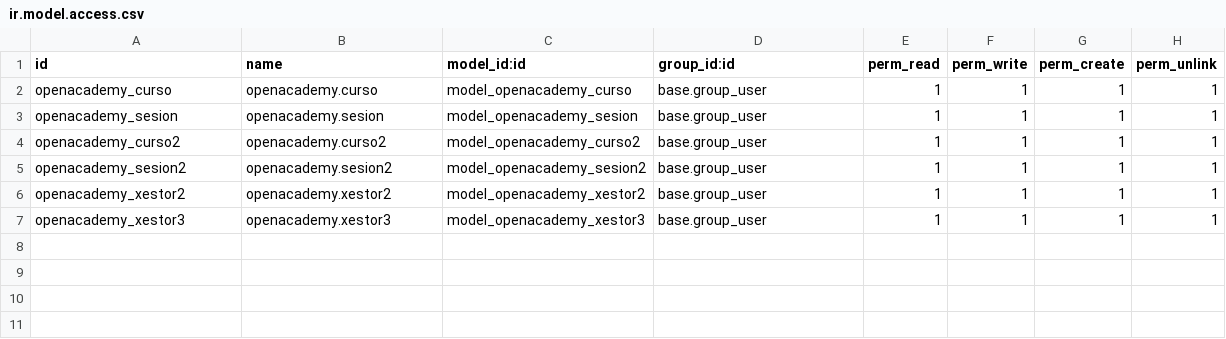
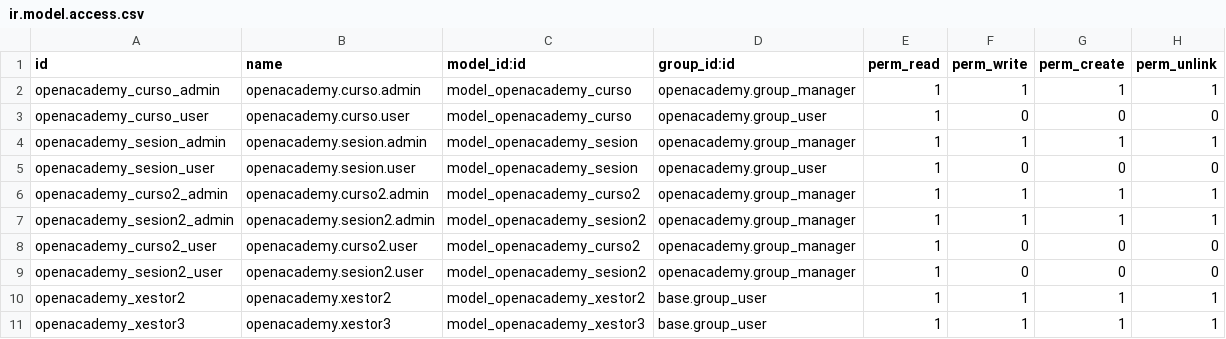
Before and after one commit to dwccdiw/openacademy, a CSV file: security/ir.model.access.csv, drawn as a sheet.

```diff
--- a/security/ir.model.access.csv
+++ b/security/ir.model.access.csv
@@ -1,6 +1,10 @@
 id,name,model_id:id,group_id:id,perm_read,perm_write,perm_create,perm_unlink
-openacademy_curso,openacademy.curso,model_openacademy_curso,base.group_user,1,1,1,1
-openacademy_sesion,openacademy.sesion,model_openacademy_sesion,base.group_user,1,1,1,1
-openacademy_curso2,openacademy.curso2,model_openacademy_curso2,base.group_user,1,1,1,1
-openacademy_sesion2,openacademy.sesion2,model_openacademy_sesion2,base.group_user,1,1,1,1
+openacademy_curso_admin, openacademy.curso.admin,model_openacademy_curso,openacademy.group_manager,1,1,1,1
+openacademy_curso_user, openacademy.curso.user,model_openacademy_curso,openacademy.group_user,1,0,0,0
+openacademy_sesion_admin, openacademy.sesion.admin,model_openacademy_sesion,openacademy.group_manager,1,1,1,1
+openacademy_sesion_user, openacademy.sesion.user,model_openacademy_sesion,openacademy.group_user,1,0,0,0
+openacademy_curso2_admin, openacademy.curso2.admin,model_openacademy_curso2,openacademy.group_manager,1,1,1,1
+openacademy_sesion2_admin, openacademy.sesion2.admin,model_openacademy_sesion2,openacademy.group_manager,1,1,1,1
+openacademy_curso2_user, openacademy.curso2.user,model_openacademy_curso2,openacademy.group_manager,1,0,0,0
+openacademy_sesion2_user, openacademy.sesion2.user,model_openacademy_sesion2,openacademy.group_manager,1,0,0,0
 openacademy_xestor2,openacademy.xestor2,model_openacademy_xestor2,base.group_user,1,1,1,1
```
Also changed, not shown: 4 other files.
